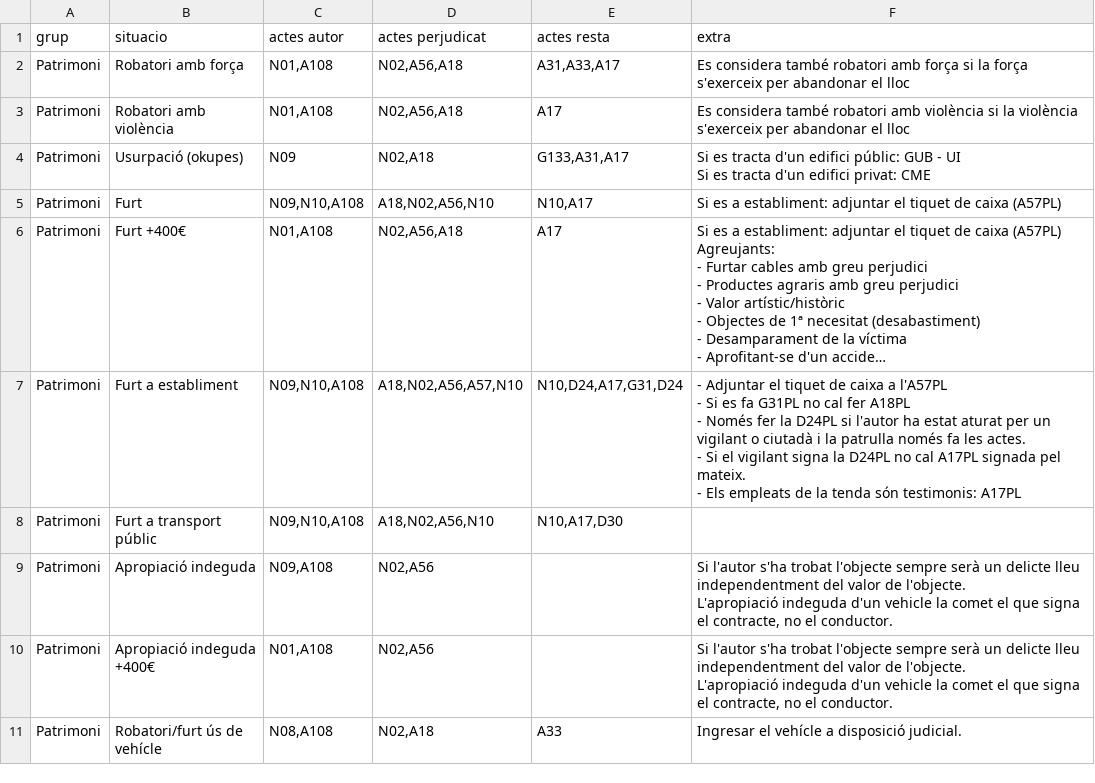
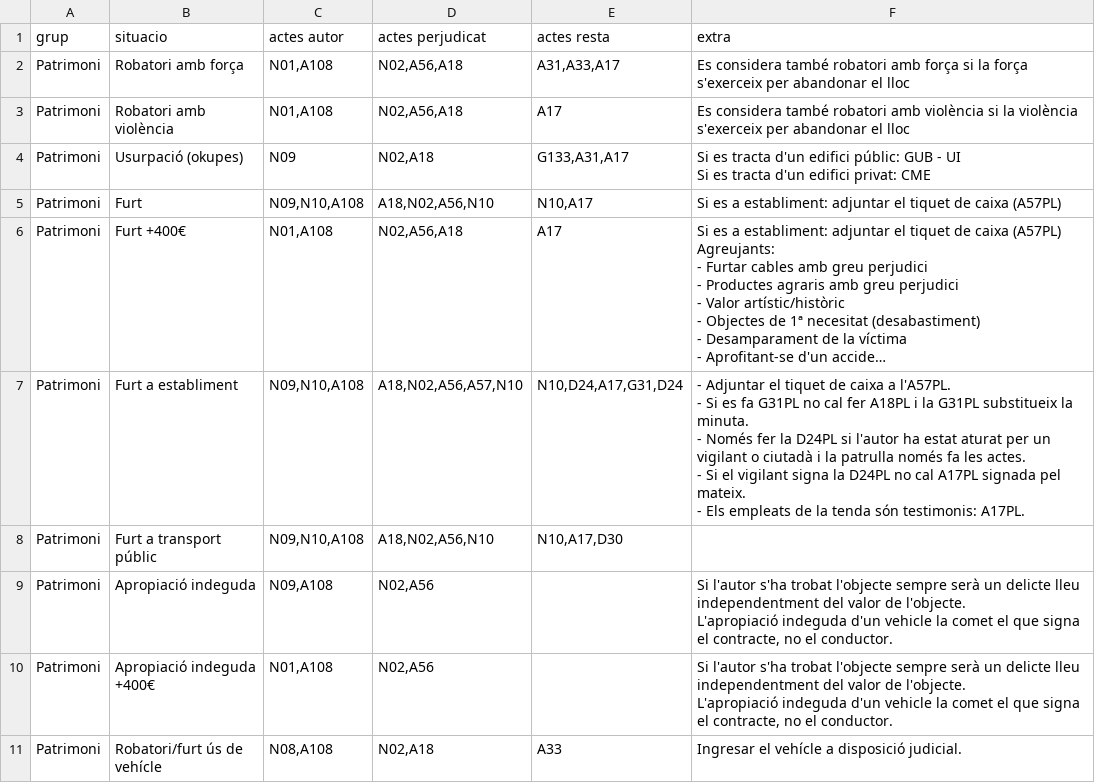
Before and after one commit to zaulin/GUB, a CSV file: actuacions/patrimoni/actuacions.csv, drawn as a sheet; only a part is shown; long unchanged cells end in …; ↵ is a line break in a cell; the diff names each change by its address in the sheet, - before the commit and + after, or states it on an @@ line.

Commit message:
Add files via upload

```diff
--- a/actuacions/patrimoni/actuacions.csv
+++ b/actuacions/patrimoni/actuacions.csv
-F7 (extra): …caixa a l'A57PL ↵ - Si es fa G31PL no cal fer A18PL ↵ - Només fer la D24PL si l'autor ha estat aturat per un vigilant o ciutadà i la patrulla només fa les actes. ↵ - Si el vigilant signa la D24PL no cal A17PL signada pel mateix. ↵ - Els empleats de la tenda són testimonis: A17PL
+F7 (extra): …caixa a l'A57PL. ↵ - Si es fa G31PL no cal fer A18PL i la G31PL substitueix la minuta. ↵ - Només fer la D24PL si l'autor ha estat aturat per un vigilant o ciutadà i la patrulla només fa les actes. ↵ - Si el vigilant signa la D24PL no cal A17PL signada pel mateix. ↵ - Els empleats de la tenda són testimonis: A17PL.
```
